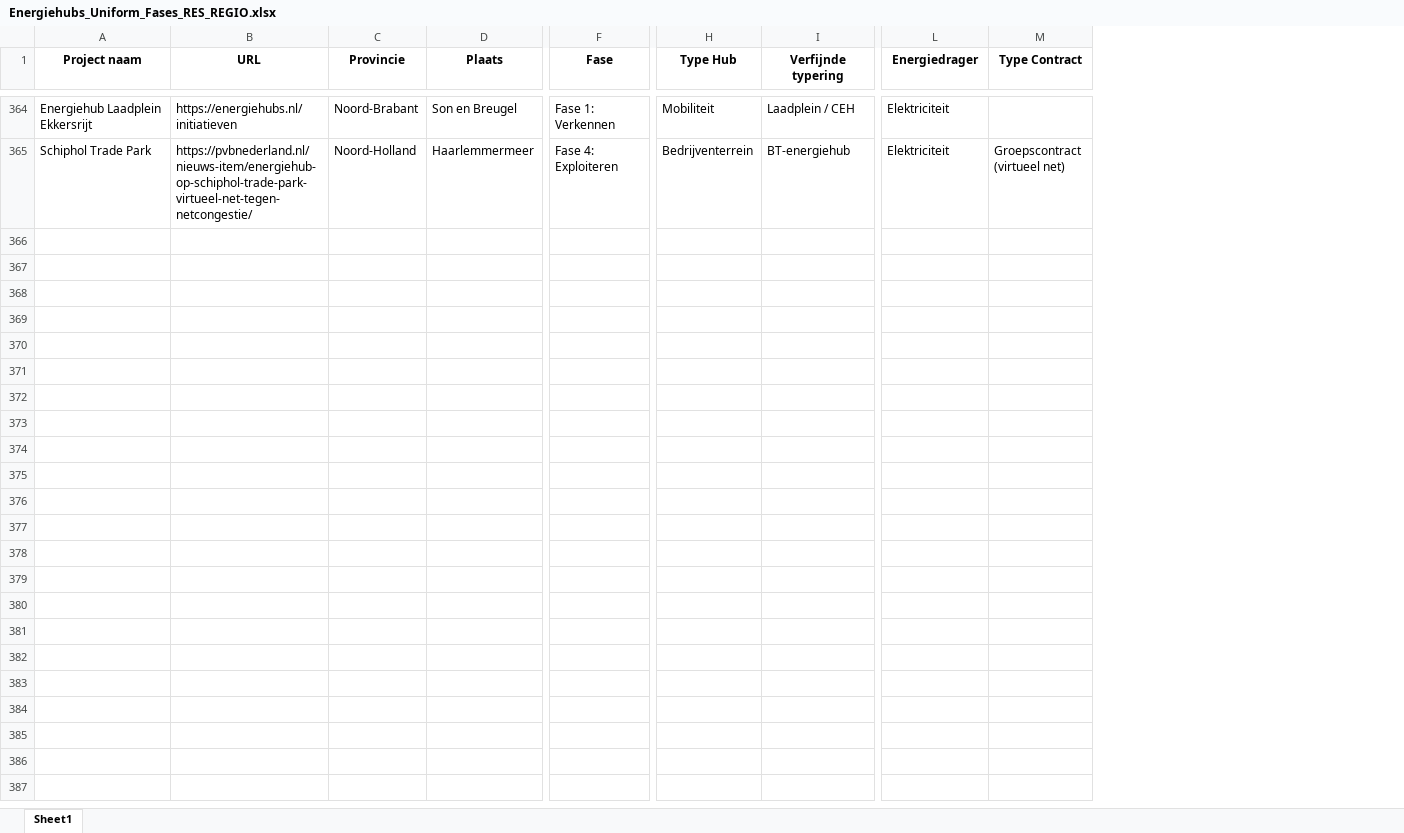
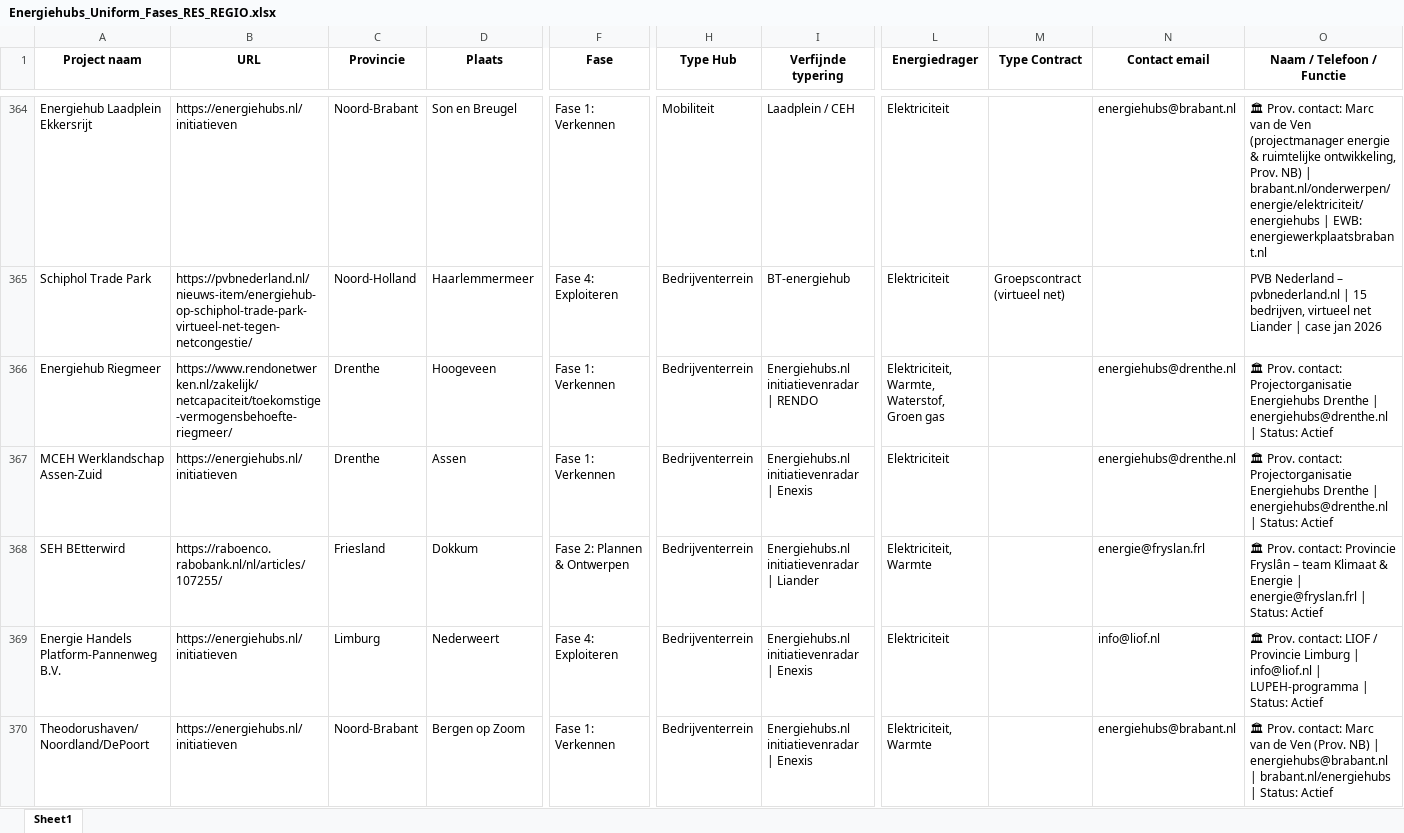
Before and after one commit to rickwol/EnergieHubDatabase, an Excel workbook: Energiehubs_Uniform_Fases_RES_REGIO.xlsx, sheet Sheet1, drawn as a sheet; only a part is shown, gaps mark what is left out; values as stored, in another font and other column widths than the file's, no borders; rows hold the shown columns only; the diff covers the shown part only; the diff names each change by its address in the sheet, - before the commit and + after, or states it on an @@ line.

Commit message:
Add files via upload

```diff
--- a/Energiehubs_Uniform_Fases_RES_REGIO.xlsx (sheet Sheet1)
+++ b/Energiehubs_Uniform_Fases_RES_REGIO.xlsx (sheet Sheet1)
+column N (Contact email), row 364: energiehubs@brabant.nl
+column O (Naam / Telefoon / Functie), rows 364-365: 🏛 Prov. contact: Marc van de Ven (projectmanager energie & ruimtelijke ontwikkeling, Prov. NB) | brabant.nl/onderwerpen/energie/elektriciteit/energiehubs | EWB: energiewerkplaatsbrabant.nl | PVB Nederland – pvbnederland.nl | 15 bedrijven, virtueel net Liander | case jan 2026
+row 366: Energiehub Riegmeer | https://www.rendonetwerken.nl/zakelijk/netcapaciteit/toekomstige-vermogensbehoefte-riegmeer/ | Drenthe | Hoogeveen | Fase 1: Verkennen | Bedrijventerrein | Energiehubs.nl initiatievenradar | RENDO | Elektriciteit, Warmte, Waterstof, Groen gas |  | energiehubs@drenthe.nl | 🏛 Prov. contact: Projectorganisatie Energiehubs Drenthe | energiehubs@drenthe.nl | Status: Actief
+row 367: MCEH Werklandschap Assen-Zuid | https://energiehubs.nl/initiatieven | Drenthe | Assen | Fase 1: Verkennen | Bedrijventerrein | Energiehubs.nl initiatievenradar | Enexis | Elektriciteit |  | energiehubs@drenthe.nl | 🏛 Prov. contact: Projectorganisatie Energiehubs Drenthe | energiehubs@drenthe.nl | Status: Actief
+row 368: SEH BEtterwird | https://raboenco.rabobank.nl/nl/articles/107255/ | Friesland | Dokkum | Fase 2: Plannen & Ontwerpen | Bedrijventerrein | Energiehubs.nl initiatievenradar | Liander | Elektriciteit, Warmte |  | energie@fryslan.frl | 🏛 Prov. contact: Provincie Fryslân – team Klimaat & Energie | energie@fryslan.frl | Status: Actief
+row 369: Energie Handels Platform-Pannenweg B.V. | https://energiehubs.nl/initiatieven | Limburg | Nederweert | Fase 4: Exploiteren | Bedrijventerrein | Energiehubs.nl initiatievenradar | Enexis | Elektriciteit |  | info@liof.nl | 🏛 Prov. contact: LIOF / Provincie Limburg | info@liof.nl | LUPEH-programma | Status: Actief
+row 370: Theodorushaven/ Noordland/DePoort | https://energiehubs.nl/initiatieven | Noord-Brabant | Bergen op Zoom | Fase 1: Verkennen | Bedrijventerrein | Energiehubs.nl initiatievenradar | Enexis | Elektriciteit, Warmte |  | energiehubs@brabant.nl | 🏛 Prov. contact: Marc van de Ven (Prov. NB) | energiehubs@brabant.nl | brabant.nl/energiehubs | Status: Actief
```
Also changed, not shown: 61 added rows and 7 edited cells elsewhere in this sheet.
